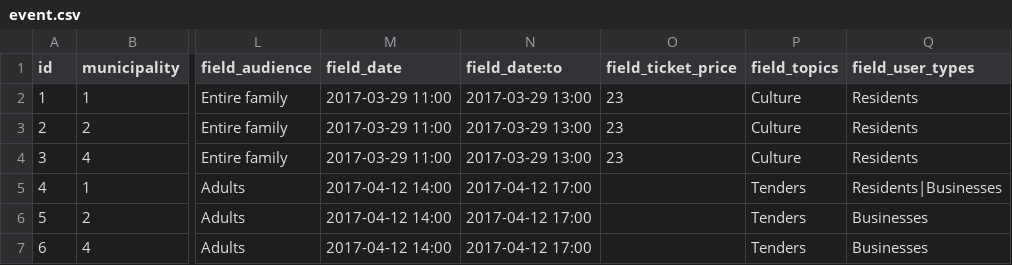
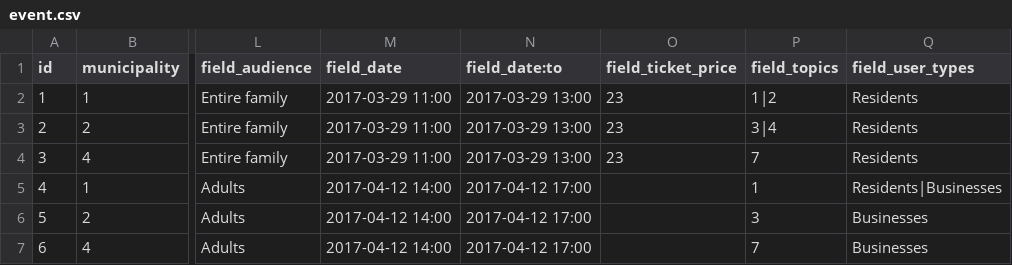
Before and after one commit to Gizra/Municipality, a CSV file: server/hedley/modules/custom/hedley_migrate/csv/event.csv, drawn as a sheet; only a part is shown, gaps mark what is left out; the diff names each change by its address in the sheet, - before the commit and + after, or states it on an @@ line.

```diff
--- a/server/hedley/modules/custom/hedley_migrate/csv/event.csv
+++ b/server/hedley/modules/custom/hedley_migrate/csv/event.csv
-P2 (field_topics): Culture
+P2 (field_topics): 1|2
-P3 (field_topics): Culture
+P3 (field_topics): 3|4
-P4 (field_topics): Culture
+P4 (field_topics): 7
-P5 (field_topics): Tenders
+P5 (field_topics): 1
-P6 (field_topics): Tenders
+P6 (field_topics): 3
-P7 (field_topics): Tenders
+P7 (field_topics): 7
```
Also changed, not shown: server/hedley/modules/custom/hedley_migrate/csv/faq.csv, server/hedley/modules/custom/hedley_migrate/csv/news.csv, 7 other files.
